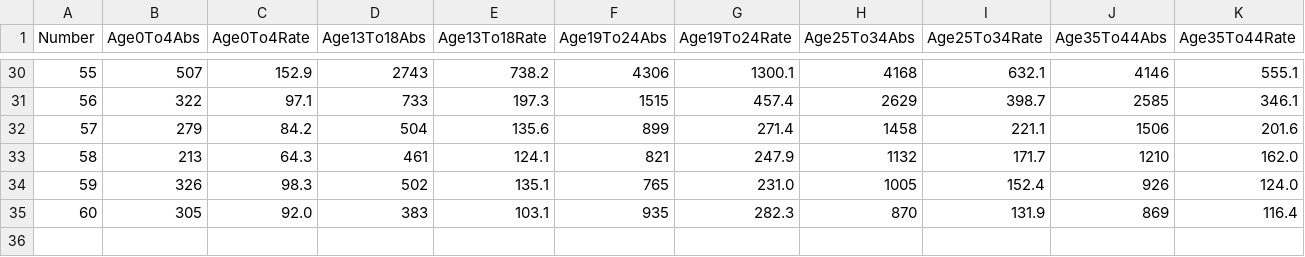
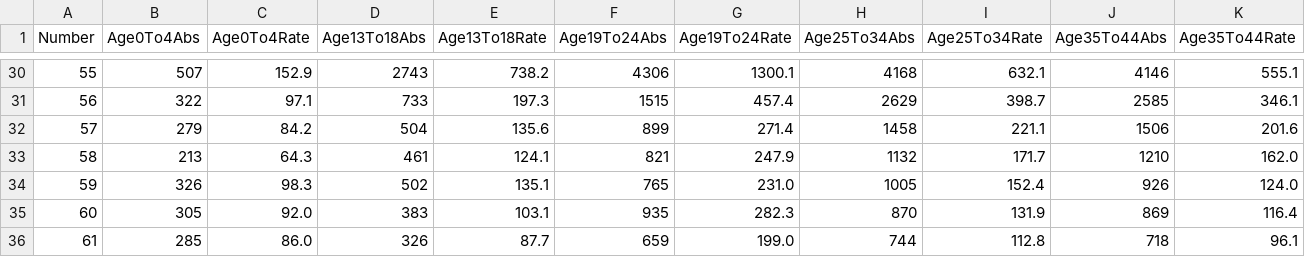
Before and after one commit to isag-covid19/covid19-dataextracts, a CSV file: WeeklyEpidemiology/WeeklyIncidence.csv, drawn as a sheet; only a part is shown, gaps mark what is left out; rows hold the shown columns only; the diff names each change by its address in the sheet, - before the commit and + after, or states it on an @@ line.

```diff
--- a/WeeklyEpidemiology/WeeklyIncidence.csv
+++ b/WeeklyEpidemiology/WeeklyIncidence.csv
+row 36: 61 | 285 | 86.0 | 326 | 87.7 | 659 | 199.0 | 744 | 112.8 | 718 | 96.1
```
Also changed, not shown: DailyEpidemiology/Days.csv, NIWeekly/NorthenIrelandWeekly.csv, 2 other files.
